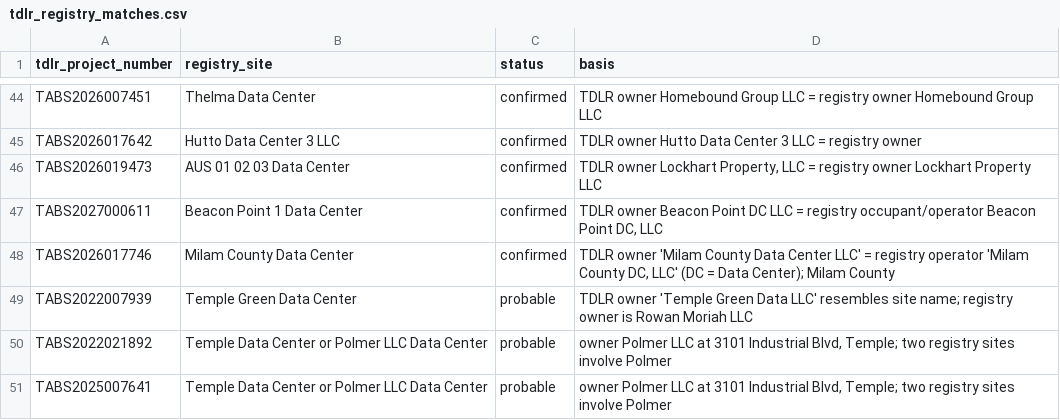
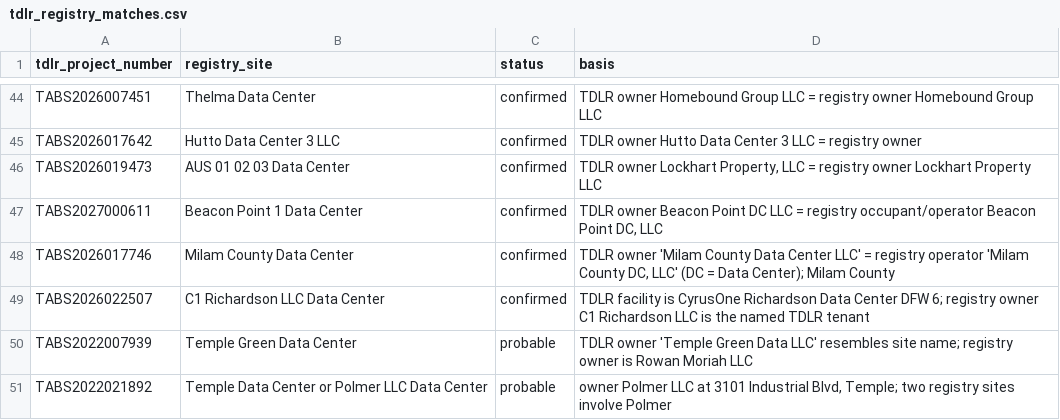
Before and after one commit to Angdupsilon/Uncloak, a CSV file: data/raw/tdlr_registry_matches.csv, drawn as a sheet; only a part is shown, gaps mark what is left out; the shorter side is filled out with more unchanged rows; the diff names each change by its address in the sheet, - before the commit and + after, or states it on an @@ line.

```diff
--- a/data/raw/tdlr_registry_matches.csv
+++ b/data/raw/tdlr_registry_matches.csv
+row 49: TABS2026022507 | C1 Richardson LLC Data Center | confirmed | TDLR facility is CyrusOne Richardson Data Center DFW 6; registry owner C1 Richardson LLC is the named TDLR tenant
```
Also changed, not shown: data/seed/entities.csv, data/seed/evidence_events.csv, 8 other files.
